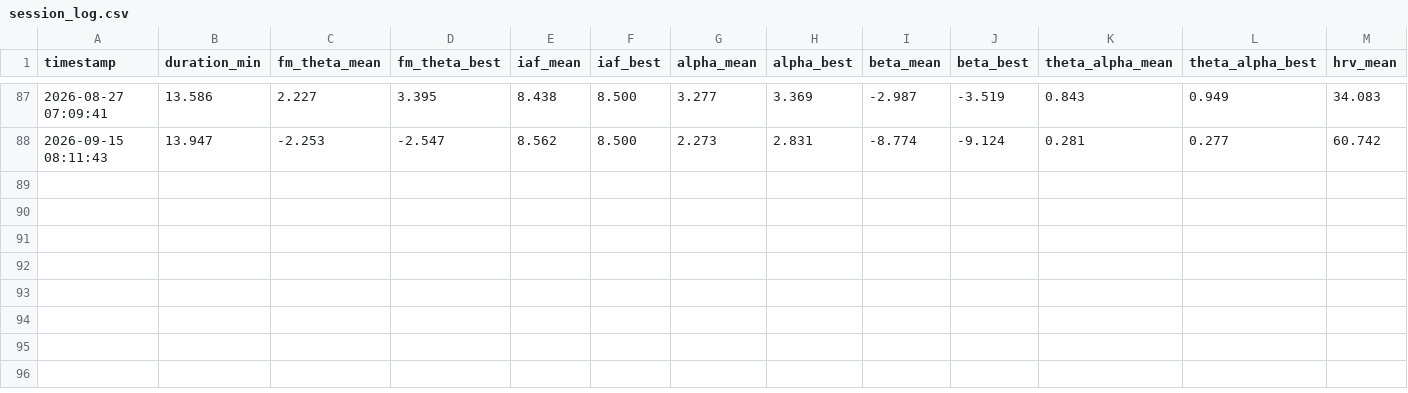
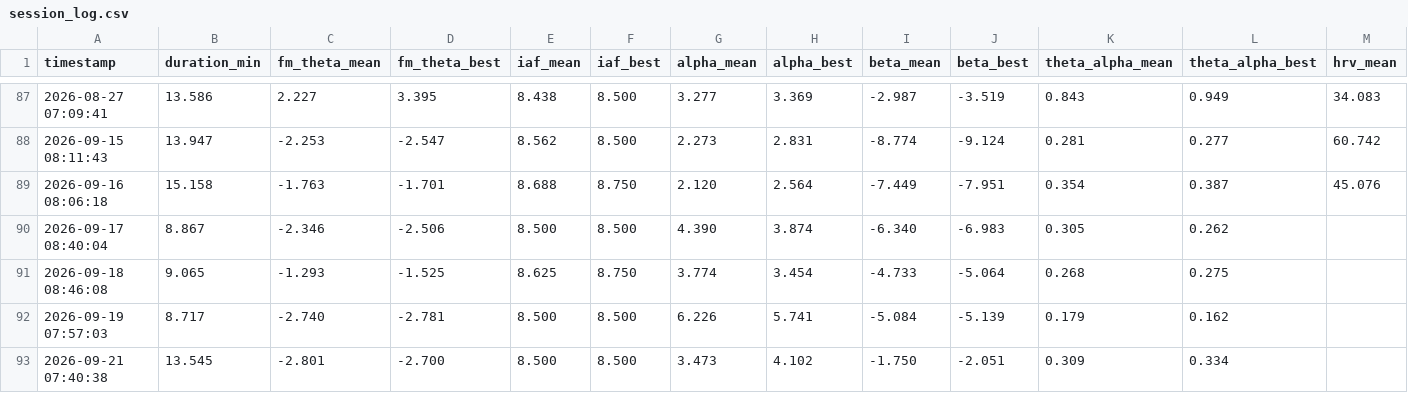
Before and after one commit to tsu-nera/satoru, a CSV file: logs/session_log.csv, drawn as a sheet; only a part is shown, gaps mark what is left out; rows hold the shown columns only; the diff names each change by its address in the sheet, - before the commit and + after, or states it on an @@ line.

Commit message:
docs: 2026-09-16〜21 のセッションログとジャーナルを追加する
- logs/session_log.csv: 5セッション分の行を追加（09-16, 09-17, 09-18,
  09-19, 09-21）
- reports/journal/2026-09.md: 09-18・09-19 のエントリを後追いで追加し、
  09-21 のエントリを追加

09-18・09-19 は当日レビューが飛んでいたため、Drive の生データから
レポートを再生成して記録した。

09-21 エントリには θ/α と α の相関に関する訂正を追記した。当初報告した
r=-0.82 は 09-19 の1本が主導しており、除くと r=-0.39 まで落ちる。09-19 は
除外率 5.916%・区間2の相対γ 43.81% で汚染されたセッションだった。

```diff
--- a/logs/session_log.csv
+++ b/logs/session_log.csv
+row 89: 2026-09-16 08:06:18 | 15.158 | -1.763 | -1.701 | 8.688 | 8.750 | 2.120 | 2.564 | -7.449 | -7.951 | 0.354 | 0.387 | 45.076
+row 90: 2026-09-17 08:40:04 | 8.867 | -2.346 | -2.506 | 8.500 | 8.500 | 4.390 | 3.874 | -6.340 | -6.983 | 0.305 | 0.262
+row 91: 2026-09-18 08:46:08 | 9.065 | -1.293 | -1.525 | 8.625 | 8.750 | 3.774 | 3.454 | -4.733 | -5.064 | 0.268 | 0.275
+row 92: 2026-09-19 07:57:03 | 8.717 | -2.740 | -2.781 | 8.500 | 8.500 | 6.226 | 5.741 | -5.084 | -5.139 | 0.179 | 0.162
+row 93: 2026-09-21 07:40:38 | 13.545 | -2.801 | -2.700 | 8.500 | 8.500 | 3.473 | 4.102 | -1.750 | -2.051 | 0.309 | 0.334
```
Also changed, not shown: 1 other file.
